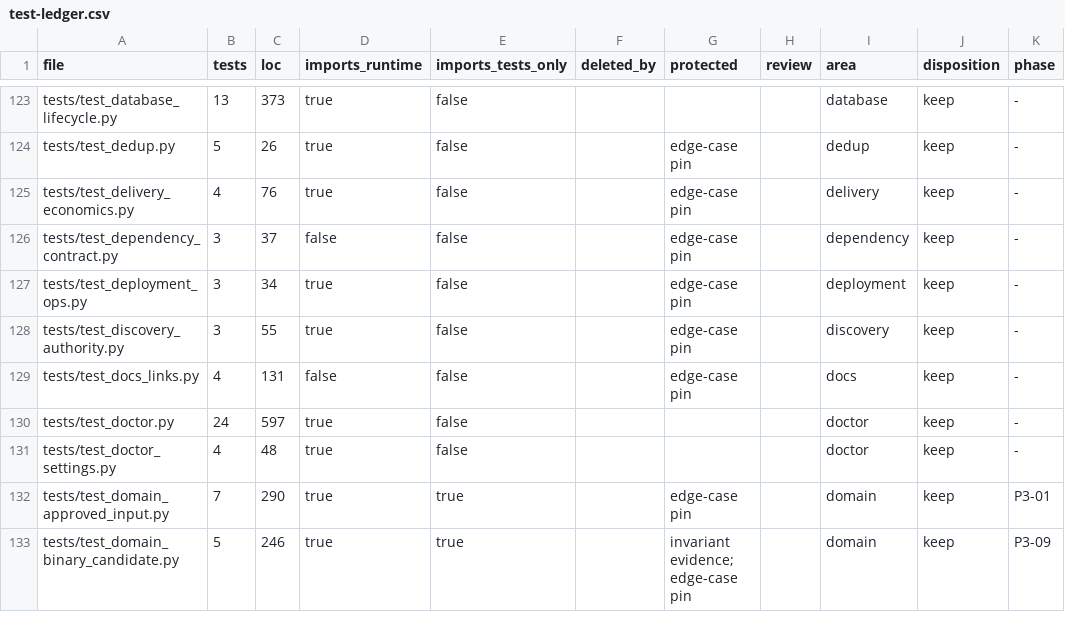
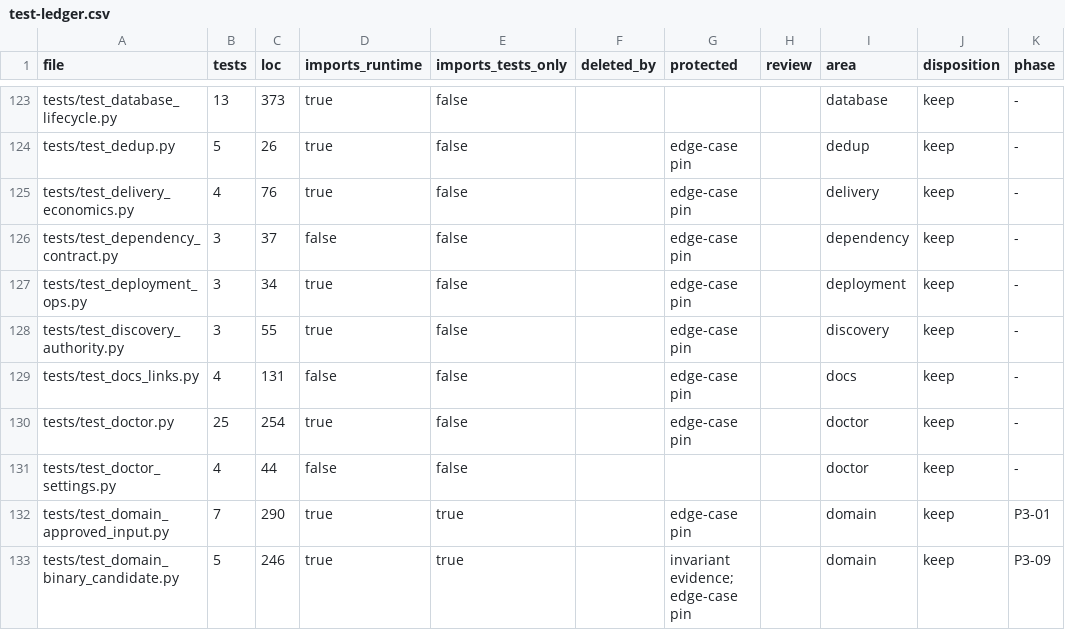
Before and after one commit to forcewake/forge, a CSV file: docs/roadmap/2026-09-29-simplification/test-ledger.csv, drawn as a sheet; only a part is shown, gaps mark what is left out; the diff names each change by its address in the sheet, - before the commit and + after, or states it on an @@ line.

Commit message:
feat(runtime): verify native readiness without ambient credential modes

```diff
--- a/docs/roadmap/2026-09-29-simplification/test-ledger.csv
+++ b/docs/roadmap/2026-09-29-simplification/test-ledger.csv
-B130 (tests): 24
+B130 (tests): 25
-C130 (loc): 597
+C130 (loc): 254
-G130 (protected): (empty)
+G130 (protected): edge-case pin
-C131 (loc): 48
+C131 (loc): 44
-D131 (imports_runtime): true
+D131 (imports_runtime): false
```
Also changed, not shown: 5 other files.
